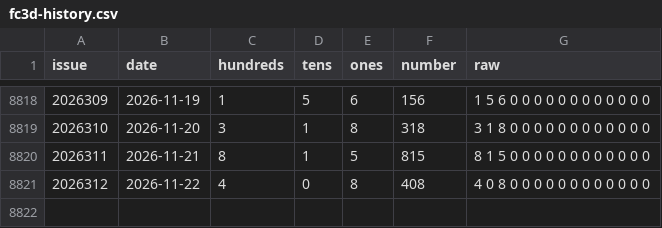
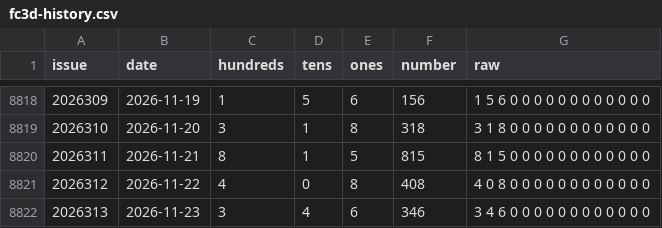
Before and after one commit to suif2375-wq/cpyc-kill6, a CSV file: fc3d-history.csv, drawn as a sheet; only a part is shown, gaps mark what is left out.

```diff
--- a/fc3d-history.csv
+++ b/fc3d-history.csv
@@ -8821 +8821,2 @@ issue,date,hundreds,tens,ones,number,raw
 2026312,2026-11-22,4,0,8,408,4 0 8 0 0 0 0 0 0 0 0 0 0 0 0
+2026313,2026-11-23,3,4,6,346,3 4 6 0 0 0 0 0 0 0 0 0 0 0 0
```
Also changed, not shown: p3-history.csv, p5-history.csv, 4 other files.
